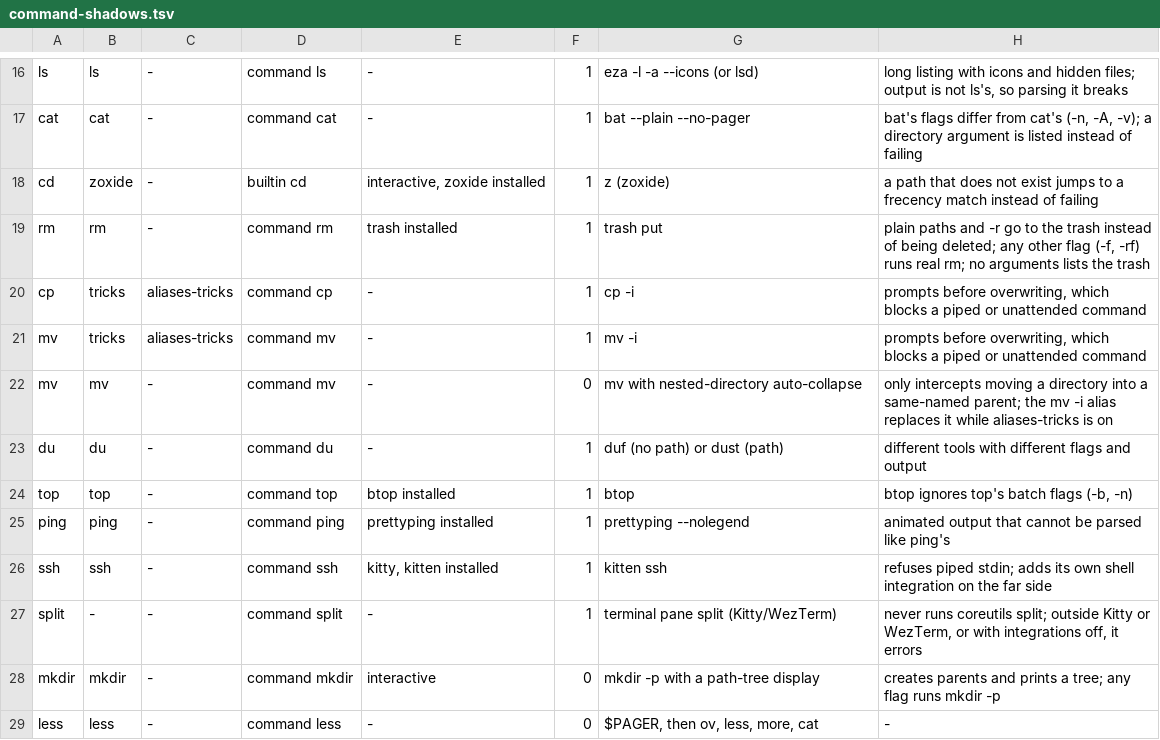
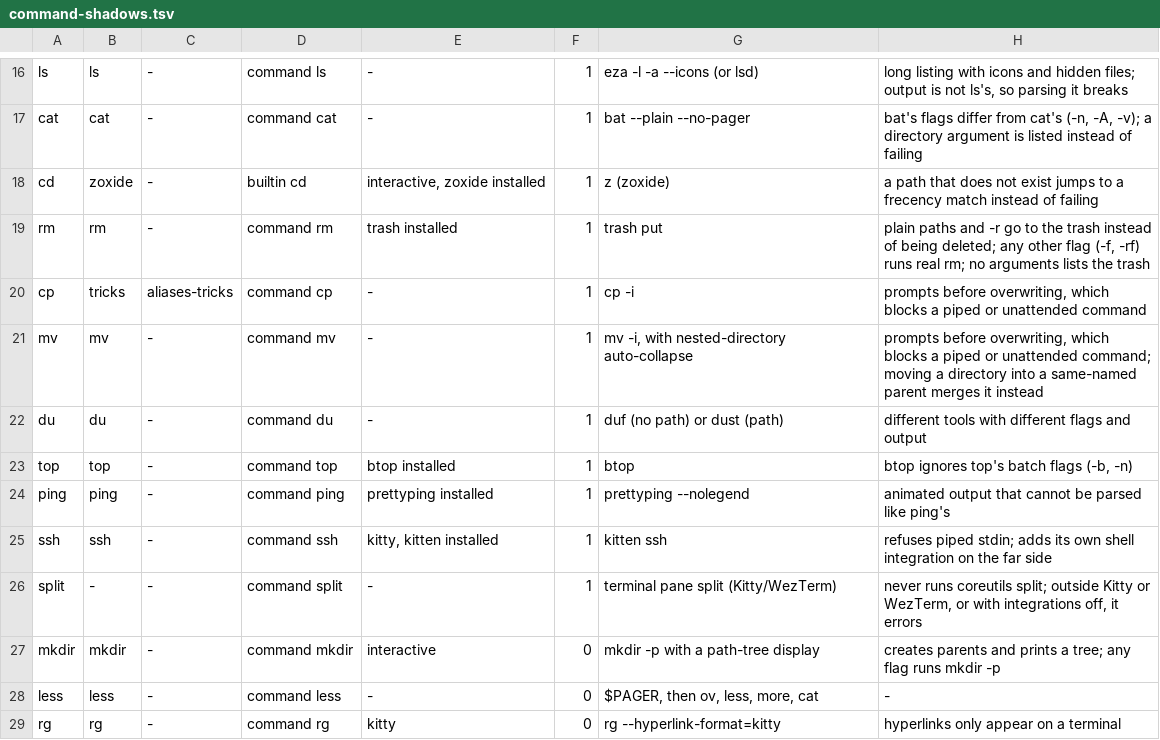
Before and after one commit to rootiest/fish-config, a TSV file: data/command-shadows.tsv, drawn as a sheet; only a part is shown, gaps mark what is left out; the shorter side is filled out with more unchanged rows.

Commit message:
fix(mv): let the wrapper own -i so nested-dir auto-collapse loads
conf.d/tricks.fish aliased mv to mv -i, which defines a function named mv
and stops functions/mv.fish from ever autoloading. Drop the alias and
have the wrapper pass -i itself under the same aliases/filesystem guard,
so the prompt and the collapse stack. A caller's -f or -n still wins.

Merge the two mv rows in command-shadows.tsv, add tests/test-mv.fish,
and regenerate the manual.

```diff
--- a/data/command-shadows.tsv
+++ b/data/command-shadows.tsv
@@ -20,4 +20,3 @@ rm	rm	-	command rm	trash installed	1	trash put	plain paths and -r go to the tras
 cp	tricks	aliases-tricks	command cp	-	1	cp -i	prompts before overwriting, which blocks a piped or unattended command
-mv	tricks	aliases-tricks	command mv	-	1	mv -i	prompts before overwriting, which blocks a piped or unattended command
-mv	mv	-	command mv	-	0	mv with nested-directory auto-collapse	only intercepts moving a directory into a same-named parent; the mv -i alias replaces it while aliases-tricks is on
+mv	mv	-	command mv	-	1	mv -i, with nested-directory auto-collapse	prompts before overwriting, which blocks a piped or unattended command; moving a directory into a same-named parent merges it instead
 du	du	-	command du	-	1	duf (no path) or dust (path)	different tools with different flags and output
```
Also changed, not shown: 4 other files.
